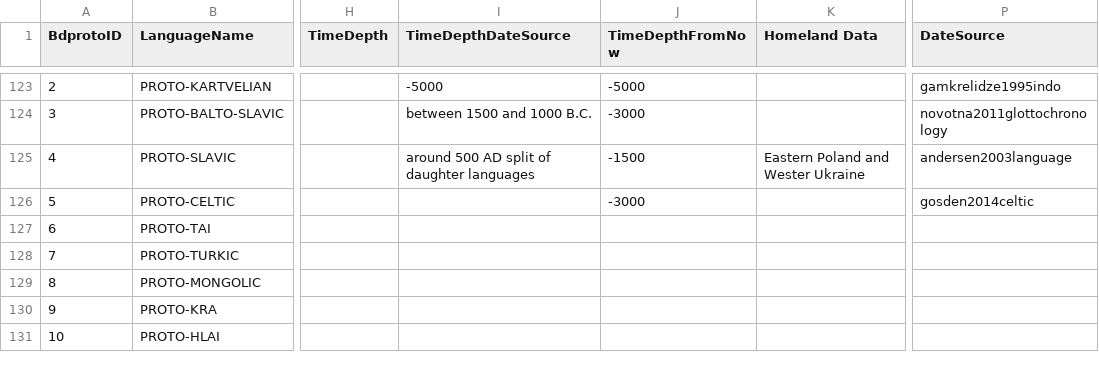
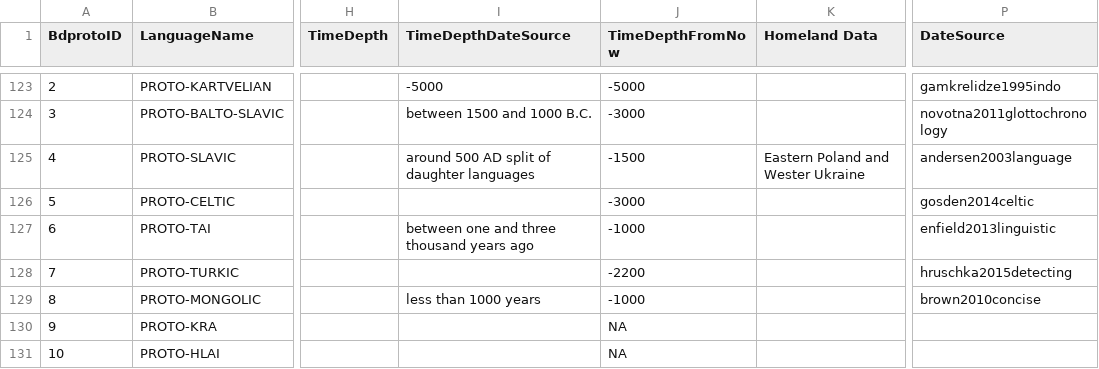
Before and after one commit to bdproto/bdproto, a TSV file: bdproto-metadata.tsv, drawn as a sheet; only a part is shown, gaps mark what is left out; the diff covers the shown part only; the diff names each change by its address in the sheet, - before the commit and + after, or states it on an @@ line.

Commit message:
added all time depths

```diff
--- a/bdproto-metadata.tsv
+++ b/bdproto-metadata.tsv
-I127 (TimeDepthDateSource): (empty)
+I127 (TimeDepthDateSource): between one and three thousand years ago
-J127 (TimeDepthFromNow): (empty)
+J127 (TimeDepthFromNow): -1000
-P127 (DateSource): (empty)
+P127 (DateSource): enfield2013linguistic
-J128 (TimeDepthFromNow): (empty)
+J128 (TimeDepthFromNow): -2200
-P128 (DateSource): (empty)
+P128 (DateSource): hruschka2015detecting
-I129 (TimeDepthDateSource): (empty)
+I129 (TimeDepthDateSource): less than 1000 years
-J129 (TimeDepthFromNow): (empty)
+J129 (TimeDepthFromNow): -1000
-P129 (DateSource): (empty)
+P129 (DateSource): brown2010concise
-J130:J131 (TimeDepthFromNow): (empty)
+J130:J131 (TimeDepthFromNow): NA
```
Also changed, not shown: 12 edited cells elsewhere in this file, 4 other files.
